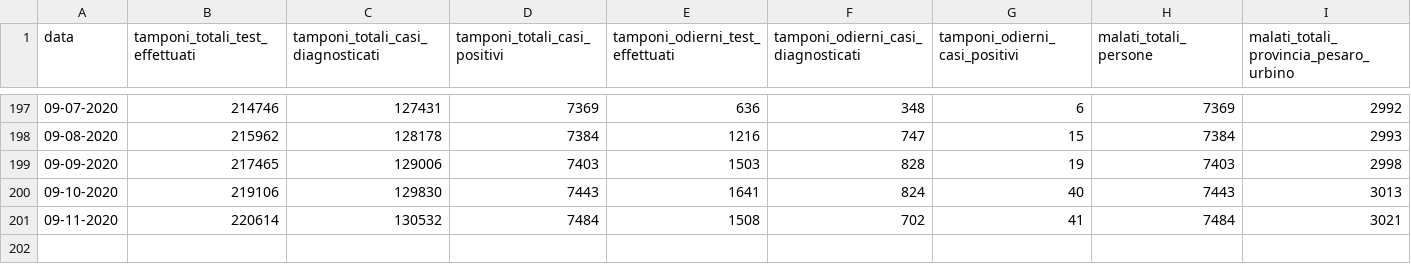
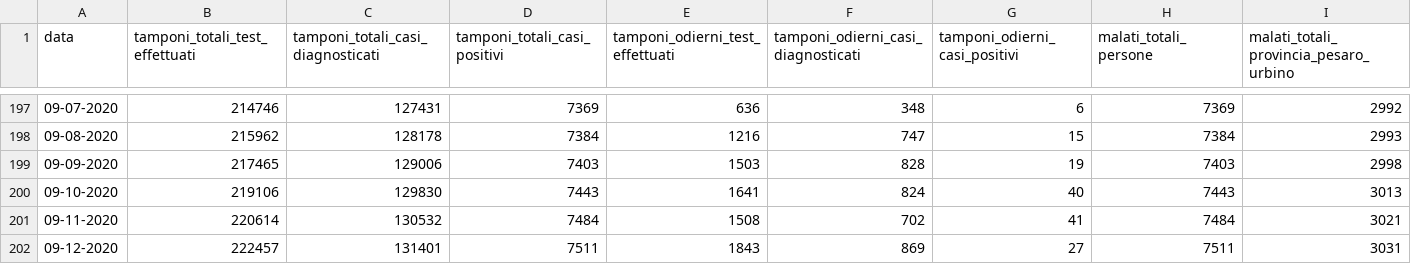
Before and after one commit to Biuni/coronavirus-marche, a CSV file: covid-19-marche.csv, drawn as a sheet; only a part is shown, gaps mark what is left out; rows hold the shown columns only; the diff names each change by its address in the sheet, - before the commit and + after, or states it on an @@ line.

```diff
--- a/covid-19-marche.csv
+++ b/covid-19-marche.csv
+row 202: 09-12-2020 | 222457 | 131401 | 7511 | 1843 | 869 | 27 | 7511 | 3031
```
Also changed, not shown: 4 other files.
